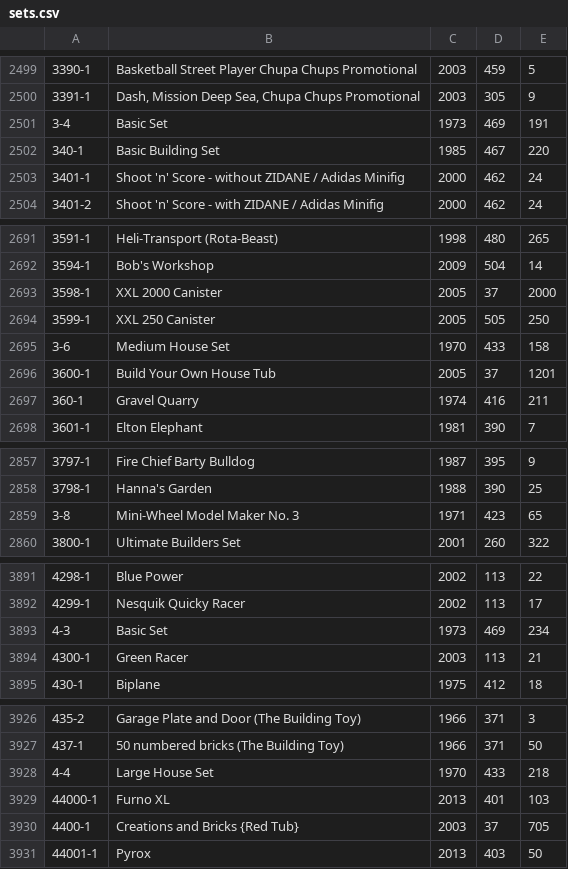
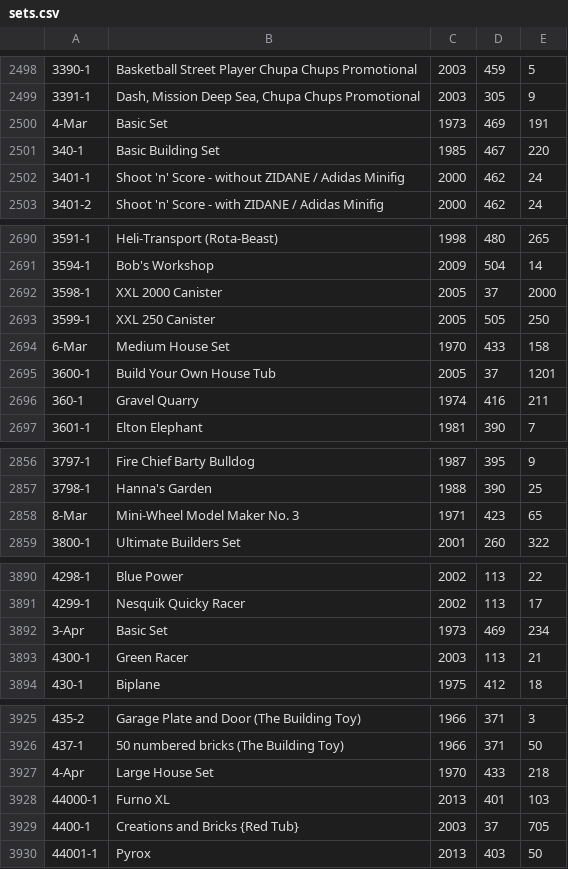
Before and after one commit to MathewShardin/Sorting_DataStructures_LegoSets, a CSV file: DataStructures_Algorithms_Mathew_Nathan/target/classes/sets.csv, drawn as a sheet; only a part is shown, gaps mark what is left out; addresses are those after the commit; the diff covers the shown part only; the diff names each change by its address in the sheet, - before the commit and + after, or states it on an @@ line.

```diff
--- a/DataStructures_Algorithms_Mathew_Nathan/target/classes/sets.csv
+++ b/DataStructures_Algorithms_Mathew_Nathan/target/classes/sets.csv
-A2500: 3-4
+A2500: 4-Mar
-A2694: 3-6
+A2694: 6-Mar
-A2858: 3-8
+A2858: 8-Mar
-A3892: 4-3
+A3892: 3-Apr
-A3927: 4-4
+A3927: 4-Apr
```
Also changed, not shown: 1 removed row and 27 edited cells elsewhere in this file, DataStructures_Algorithms_Mathew_Nathan/src/main/resources/sets.csv, 2 other files.
